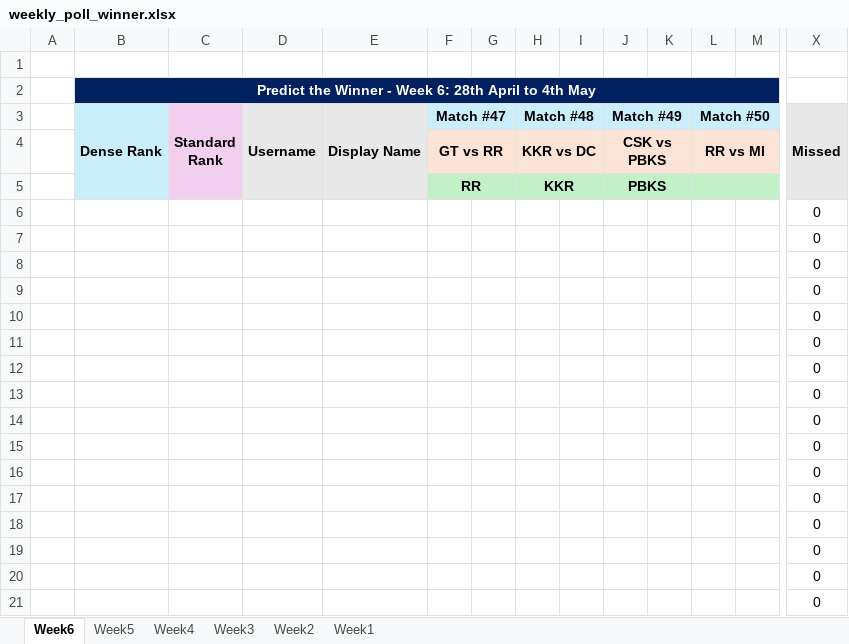
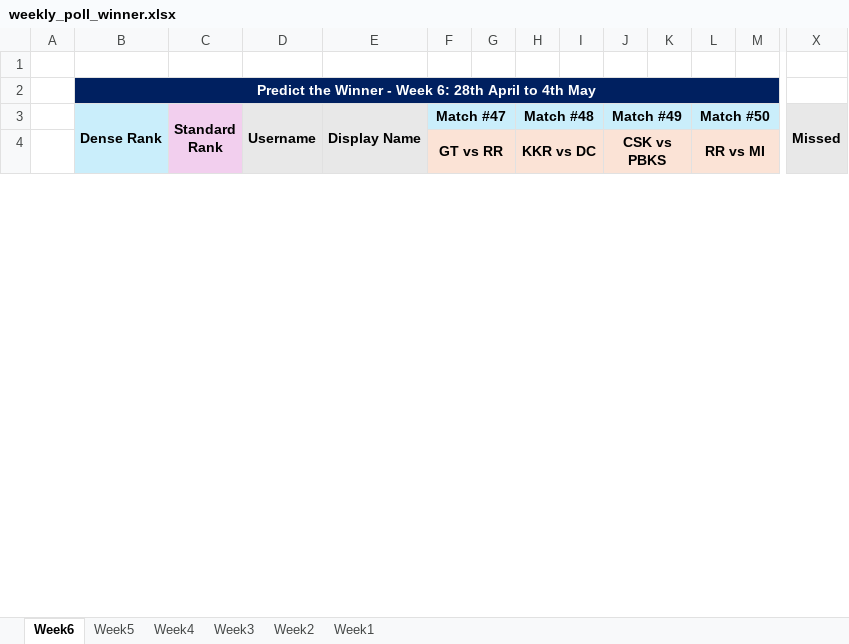
Before and after one commit to halfoctave/ipl_polls, an Excel workbook: final/weekly_poll_winner.xlsx, sheet Week6, drawn as a sheet; only a part is shown, gaps mark what is left out; values as stored, in another font and other column widths than the file's, no borders; conditional formats not drawn; removed rows and columns are numbered as before the commit, all else as after; rows hold the shown columns only; the diff covers the shown part only; the diff names each change by its address in the sheet, - before the commit and + after, or states it on an @@ line.

```diff
--- a/final/weekly_poll_winner.xlsx (sheet Week6)
+++ b/final/weekly_poll_winner.xlsx (sheet Week6)
-row 5:  |  |  |  |  | RR |  | KKR |  | PBKS
-row 6:  |  |  |  |  |  |  |  |  |  |  |  |  | 0
-row 7:  |  |  |  |  |  |  |  |  |  |  |  |  | 0
-row 8:  |  |  |  |  |  |  |  |  |  |  |  |  | 0
-row 9:  |  |  |  |  |  |  |  |  |  |  |  |  | 0
-row 10:  |  |  |  |  |  |  |  |  |  |  |  |  | 0
-row 11:  |  |  |  |  |  |  |  |  |  |  |  |  | 0
-row 12:  |  |  |  |  |  |  |  |  |  |  |  |  | 0
-row 13:  |  |  |  |  |  |  |  |  |  |  |  |  | 0
-row 14:  |  |  |  |  |  |  |  |  |  |  |  |  | 0
-row 15:  |  |  |  |  |  |  |  |  |  |  |  |  | 0
-row 16:  |  |  |  |  |  |  |  |  |  |  |  |  | 0
-row 17:  |  |  |  |  |  |  |  |  |  |  |  |  | 0
-row 18:  |  |  |  |  |  |  |  |  |  |  |  |  | 0
-row 19:  |  |  |  |  |  |  |  |  |  |  |  |  | 0
-row 20:  |  |  |  |  |  |  |  |  |  |  |  |  | 0
-row 21:  |  |  |  |  |  |  |  |  |  |  |  |  | 0
```
Also changed, not shown: 49 added rows and 42 removed rows elsewhere in this sheet, final/overall_combined.xlsx, final/overall_poll_margin.xlsx, 49 other files.
